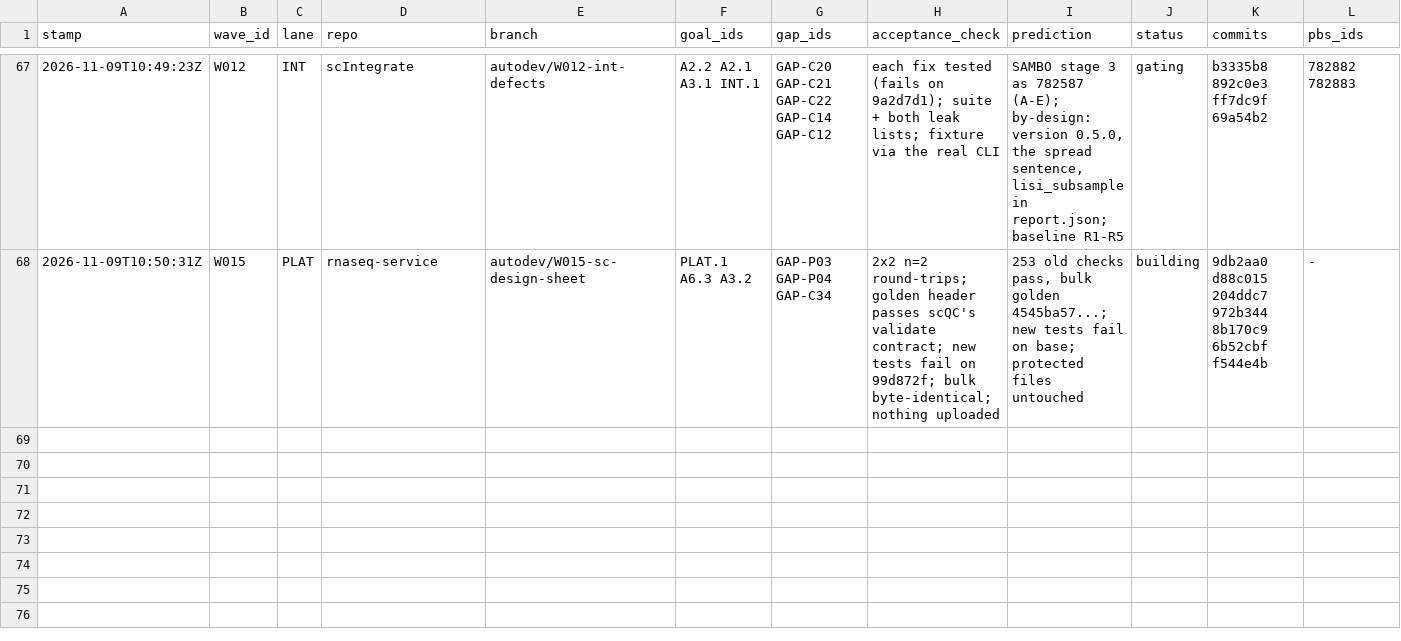
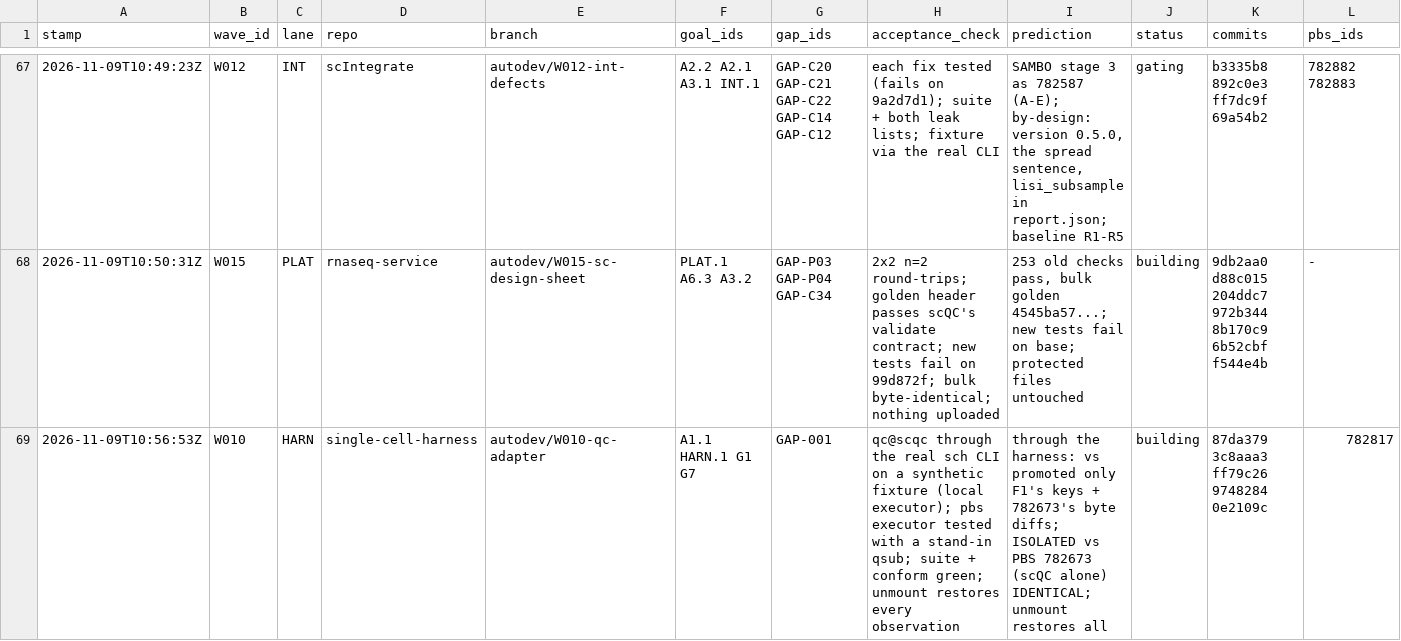
Before and after one commit to JiaenLin/single-cell-harness, a TSV file: autodev/ledger/waves.tsv, drawn as a sheet; only a part is shown, gaps mark what is left out; rows hold the shown columns only; the diff names each change by its address in the sheet, - before the commit and + after, or states it on an @@ line.

```diff
--- a/autodev/ledger/waves.tsv
+++ b/autodev/ledger/waves.tsv
+row 69: 2026-11-09T10:56:53Z | W010 | HARN | single-cell-harness | autodev/W010-qc-adapter | A1.1 HARN.1 G1 G7 | GAP-001 | qc@scqc through the real sch CLI on a synthetic fixture (local executor); pbs executor tested with a stand-in qsub; suite + conform green; unmount restores every observation | through the harness: vs promoted only F1's keys + 782673's byte diffs; ISOLATED vs PBS 782673 (scQC alone) IDENTICAL; unmount restores all | building | 87da379 3c8aaa3 ff79c26 9748284 0e2109c | 782817
```
Also changed, not shown: autodev/ledger/housekeeping.tsv, 2 other files.
